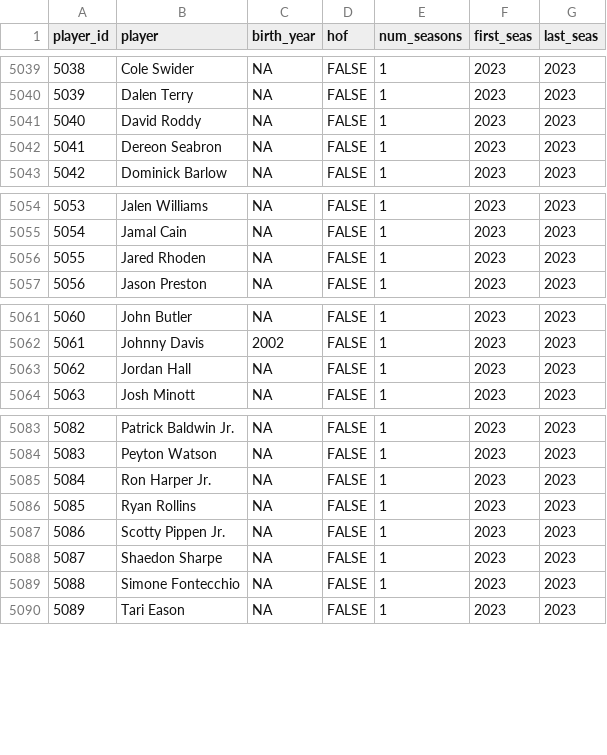
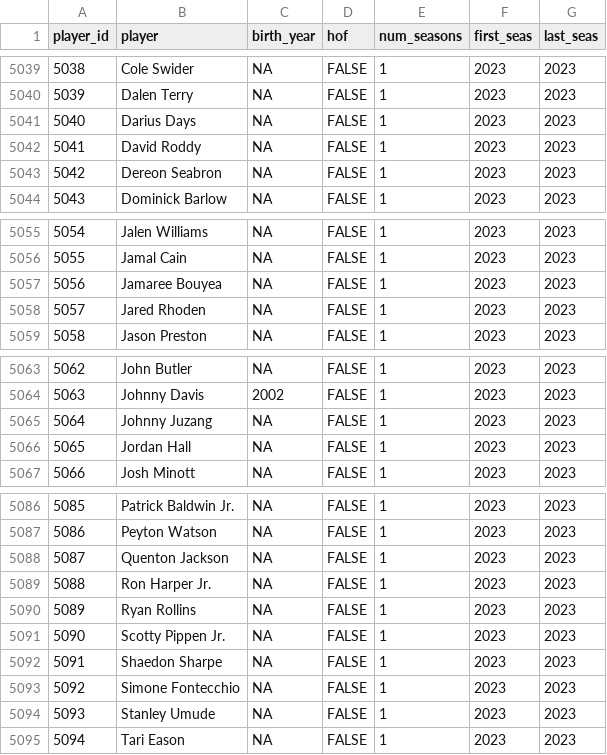
Before and after one commit to sumitrodatta/bball-reference-datasets, a CSV file: Data/Player Career Info.csv, drawn as a sheet; only a part is shown, gaps mark what is left out; addresses are those after the commit; the diff covers the shown part only; the diff names each change by its address in the sheet, - before the commit and + after, or states it on an @@ line.

```diff
--- a/Data/Player Career Info.csv
+++ b/Data/Player Career Info.csv
+row 5041: 5040 | Darius Days | NA | FALSE | 1 | 2023 | 2023
@@ column A (player_id) renumbered from row 5042 down @@
+row 5057: 5056 | Jamaree Bouyea | NA | FALSE | 1 | 2023 | 2023
+row 5065: 5064 | Johnny Juzang | NA | FALSE | 1 | 2023 | 2023
+row 5088: 5087 | Quenton Jackson | NA | FALSE | 1 | 2023 | 2023
+row 5094: 5093 | Stanley Umude | NA | FALSE | 1 | 2023 | 2023
```
Also changed, not shown: 16 edited cells elsewhere in this file, Data/Opponent Stats Per Game.csv, Data/Opponent Totals.csv, 9 other files.
